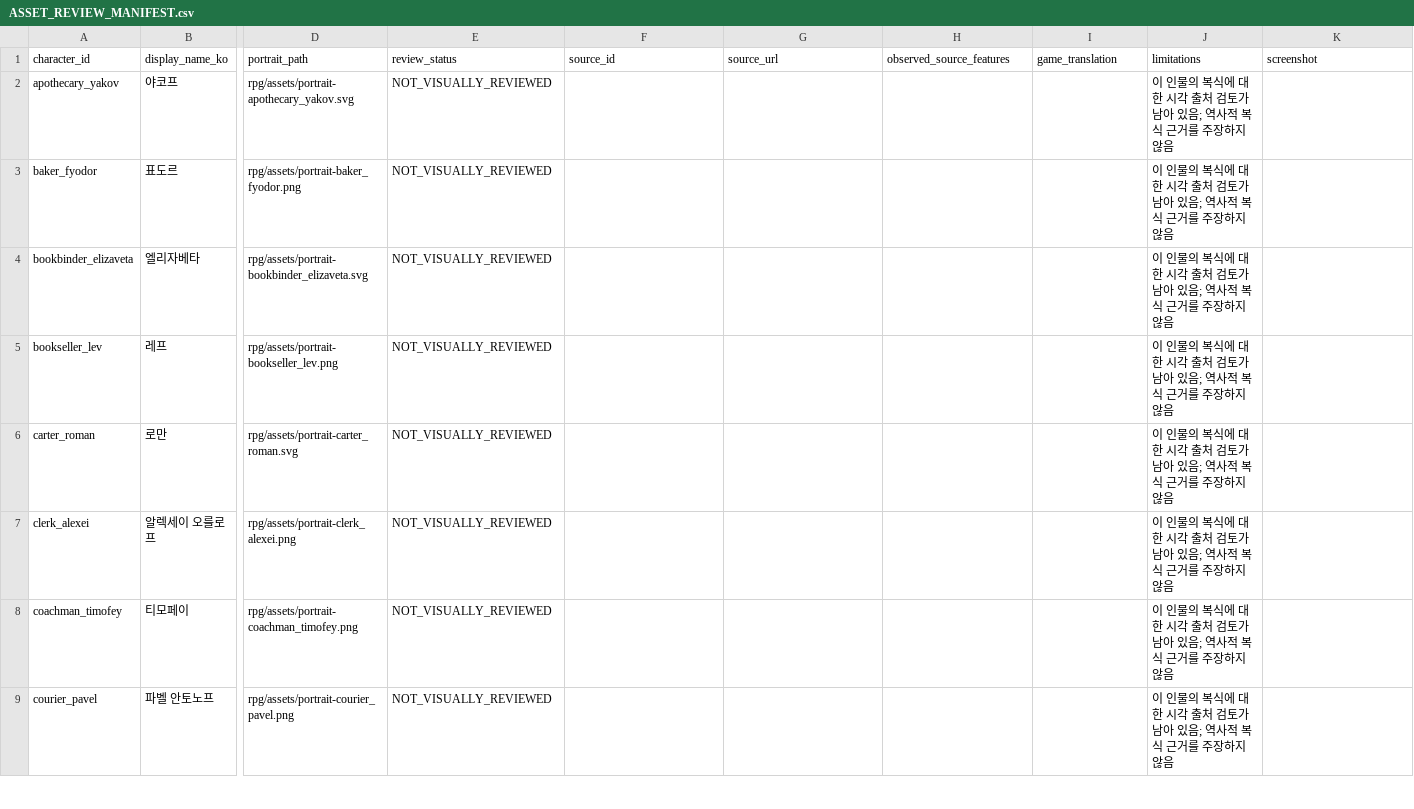
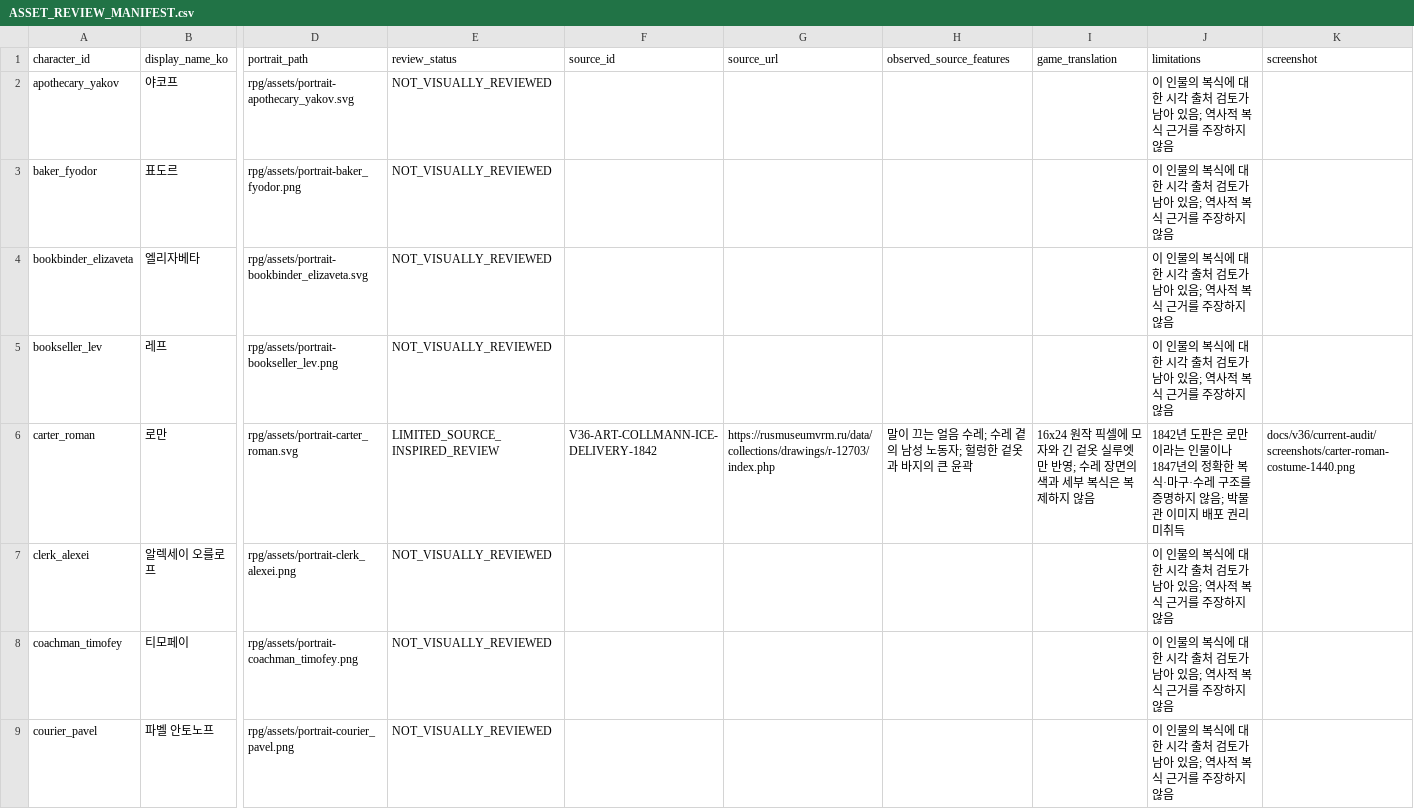
Before and after one commit to coshaman/historydigital, a CSV file: qa/ASSET_REVIEW_MANIFEST.csv, drawn as a sheet; only a part is shown, gaps mark what is left out; the diff names each change by its address in the sheet, - before the commit and + after, or states it on an @@ line.

Commit message:
Add source-reviewed Petersburg carter costume

```diff
--- a/qa/ASSET_REVIEW_MANIFEST.csv
+++ b/qa/ASSET_REVIEW_MANIFEST.csv
-E6 (review_status): NOT_VISUALLY_REVIEWED
+E6 (review_status): LIMITED_SOURCE_INSPIRED_REVIEW
-F6 (source_id): (empty)
+F6 (source_id): V36-ART-COLLMANN-ICE-DELIVERY-1842
-G6 (source_url): (empty)
+G6 (source_url): https://rusmuseumvrm.ru/data/collections/drawings/r-12703/index.php
-H6 (observed_source_features): (empty)
+H6 (observed_source_features): 말이 끄는 얼음 수레; 수레 곁의 남성 노동자; 헐렁한 겉옷과 바지의 큰 윤곽
-I6 (game_translation): (empty)
+I6 (game_translation): 16x24 원작 픽셀에 모자와 긴 겉옷 실루엣만 반영; 수레 장면의 색과 세부 복식은 복제하지 않음
-J6 (limitations): 이 인물의 복식에 대한 시각 출처 검토가 남아 있음; 역사적 복식 근거를 주장하지 않음
+J6 (limitations): 1842년 도판은 로만이라는 인물이나 1847년의 정확한 복식·마구·수레 구조를 증명하지 않음; 박물관 이미지 배포 권리 미취득
-K6 (screenshot): (empty)
+K6 (screenshot): docs/v36/current-audit/screenshots/carter-roman-costume-1440.png
```
Also changed, not shown: 16 other files.
